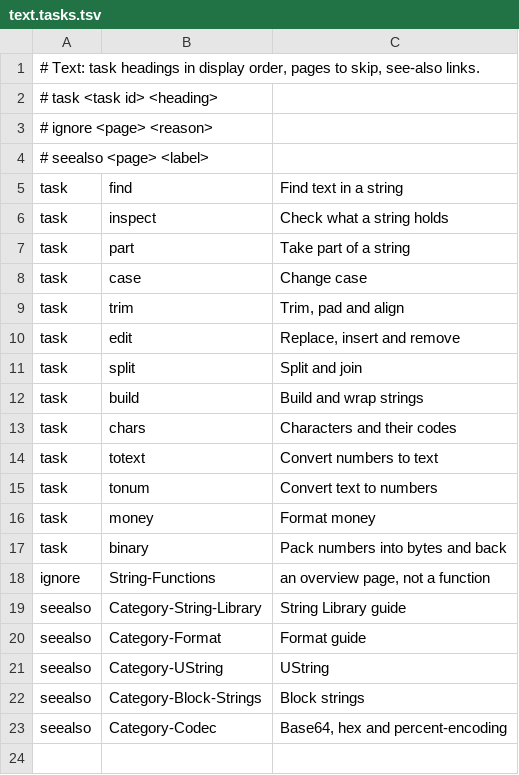
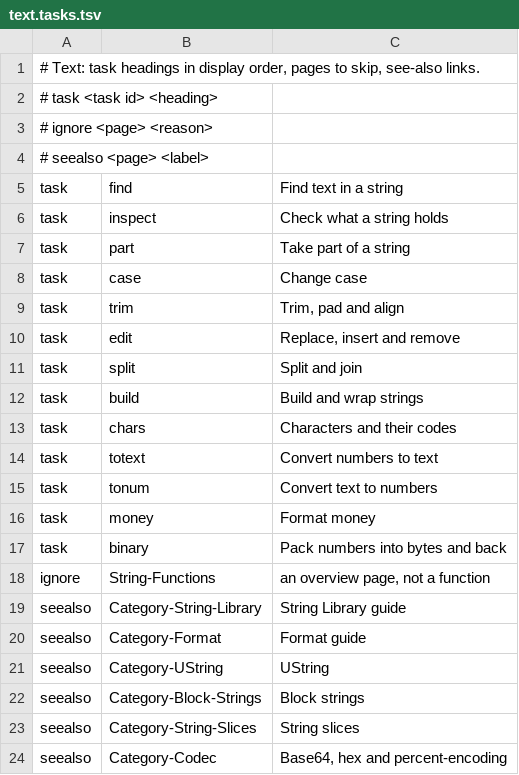
Before and after one commit to PaulSquires/tiko-lang, a TSV file: tools/wikifinder/data/text.tasks.tsv, drawn as a sheet; the diff names each change by its address in the sheet, - before the commit and + after, or states it on an @@ line.

```diff
--- a/tools/wikifinder/data/text.tasks.tsv
+++ b/tools/wikifinder/data/text.tasks.tsv
+row 23: seealso | Category-String-Slices | String slices
```
Also changed, not shown: tools/wikifinder/data/text.tsv, tools/wikifinder/data/windows.tsv, 20 other files.
